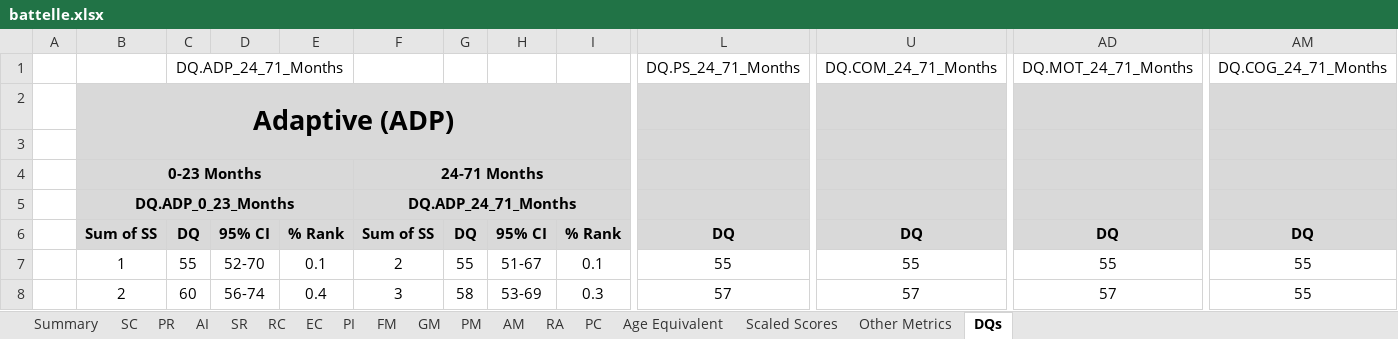
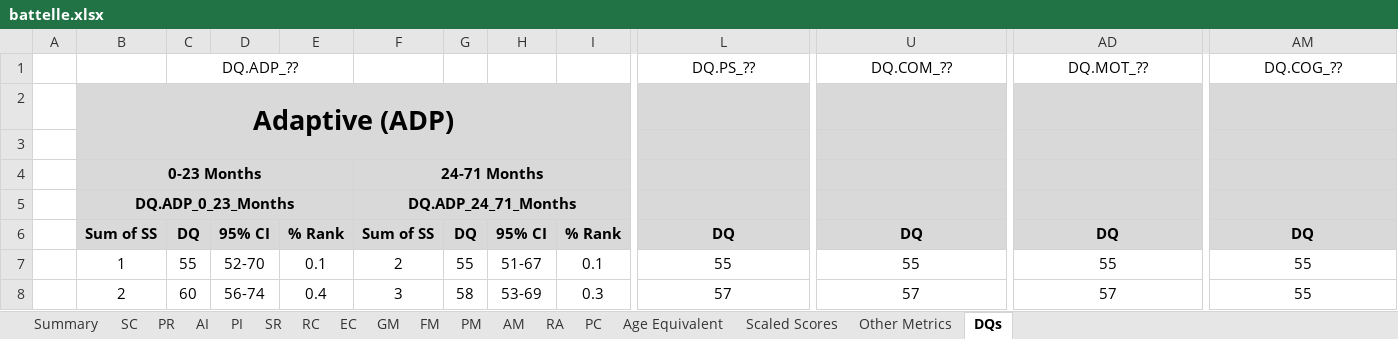
Before and after one commit to gdlabs-1234/batelle, an Excel workbook: battelle.xlsx, sheet DQs, drawn as a sheet; only a part is shown, gaps mark what is left out; values as stored, in another font and other column widths than the file's, no borders; removed rows and columns are numbered as before the commit, all else as after; rows hold the shown columns only; the diff names each change by its address in the sheet, - before the commit and + after, or states it on an @@ line.

Commit message:
Correct scaled score lookup on PI Change age delay to >=0 and format to percent Correct z-score in 2 places. Reorder tabs to match paper sheet

```diff
--- a/battelle.xlsx (sheet DQs)
+++ b/battelle.xlsx (sheet DQs)
@@ sheet tab order changed: Summary | SC | PR | AI | PI | SR | RC | EC | GM | FM | PM | AM | RA | PC | Age Equivalent | Scaled Scores | Other Metrics | DQs @@
-row 1:  |  | DQ.ADP_24_71_Months |  |  |  |  |  |  | DQ.PS_24_71_Months | DQ.COM_24_71_Months | DQ.MOT_24_71_Months | DQ.COG_24_71_Months
+row 1:  |  | DQ.ADP_?? |  |  |  |  |  |  | DQ.PS_?? | DQ.COM_?? | DQ.MOT_?? | DQ.COG_??
```
Also changed, not shown: sheet Summary, sheet Scaled Scores, sheet Other Metrics, formulas that keep their value.
